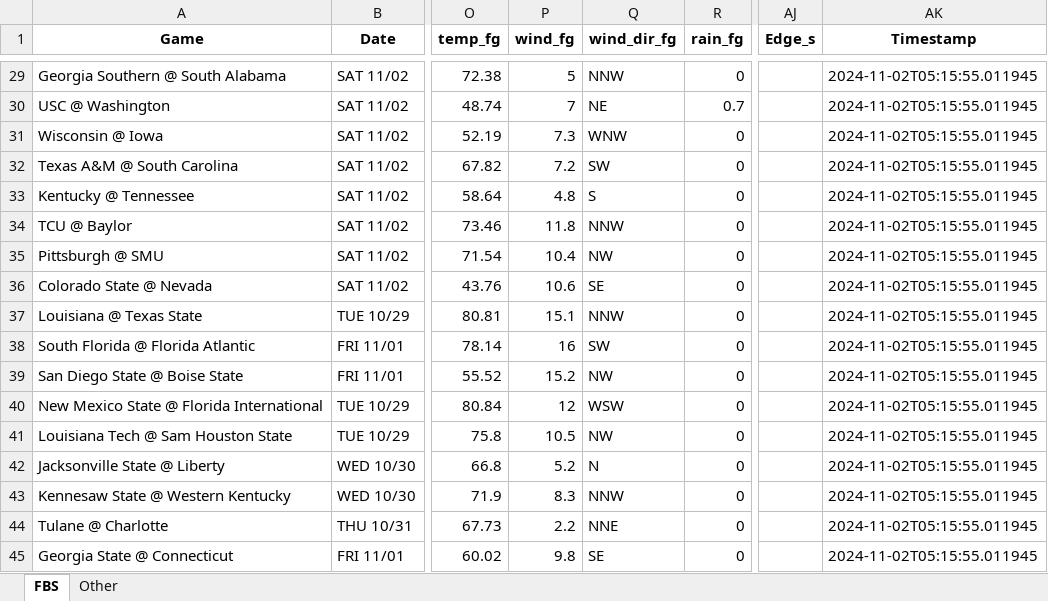
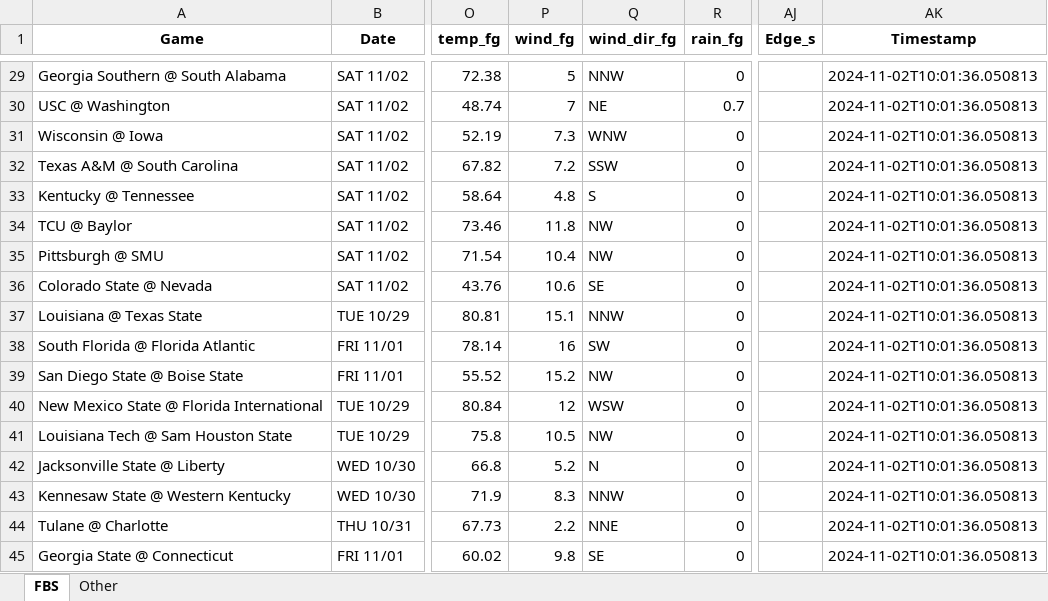
Before and after one commit to mslade50/football_weather, an Excel workbook: cfb_weather.xlsx, sheet FBS, drawn as a sheet; only a part is shown, gaps mark what is left out; values as stored, in another font and other column widths than the file's, no borders; the diff covers the shown part only; the diff names each change by its address in the sheet, - before the commit and + after, or states it on an @@ line.

Commit message:
Update cfb_weather.xlsx with Timestamp 2024-11-02T10:01:36.050813

```diff
--- a/cfb_weather.xlsx (sheet FBS)
+++ b/cfb_weather.xlsx (sheet FBS)
-AK29:AK45 (Timestamp): 2024-11-02T05:15:55.011945
+AK29:AK45 (Timestamp): 2024-11-02T10:01:36.050813
-Q32 (wind_dir_fg): SW
+Q32 (wind_dir_fg): SSW
-Q34 (wind_dir_fg): NNW
+Q34 (wind_dir_fg): NW
```
Also changed, not shown: 29 edited cells elsewhere in this sheet, sheet Other.
